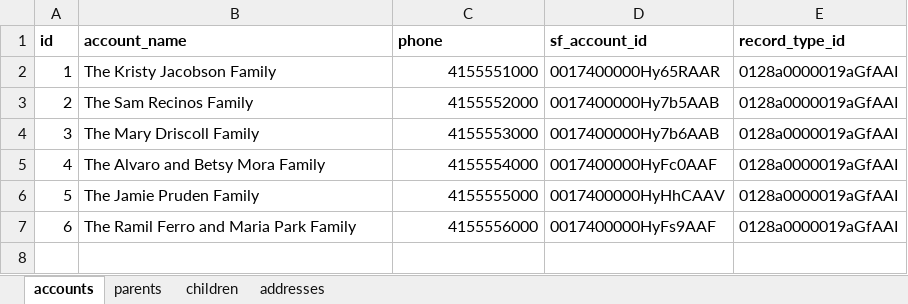
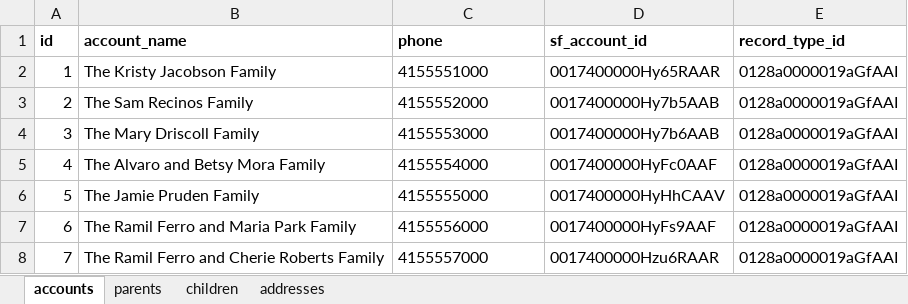
Before and after one commit to vahnmarty/mysi, an Excel workbook: storage/app/Salesforce_Data.xlsx, sheet accounts, drawn as a sheet; values as stored, in another font and other column widths than the file's, no borders; the diff names each change by its address in the sheet, - before the commit and + after, or states it on an @@ line.

Commit message:
admin account

```diff
--- a/storage/app/Salesforce_Data.xlsx (sheet accounts)
+++ b/storage/app/Salesforce_Data.xlsx (sheet accounts)
-C2:C7 alignment: right
+C2:C7 alignment: left
+row 8: 7 | The Ramil Ferro and Cherie Roberts Family | 4155557000 | 0017400000Hzu6RAAR | 0128a0000019aGfAAI
```
Also changed, not shown: sheet children, sheet parents, sheet addresses, 26 other files.
